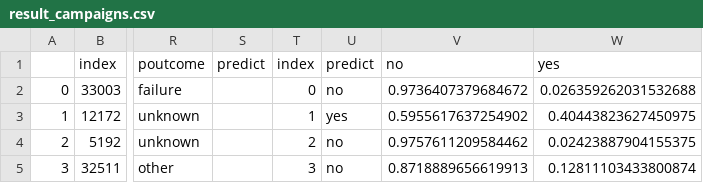
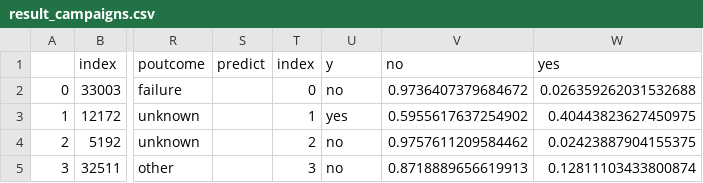
Before and after one commit to mardoniofranca/data-insight-assessment, a CSV file: data/result_campaigns.csv, drawn as a sheet; only a part is shown, gaps mark what is left out; the diff names each change by its address in the sheet, - before the commit and + after, or states it on an @@ line.

Commit message:
Update result_campaigns.csv

```diff
--- a/data/result_campaigns.csv
+++ b/data/result_campaigns.csv
-U1: predict
+U1: y
```
